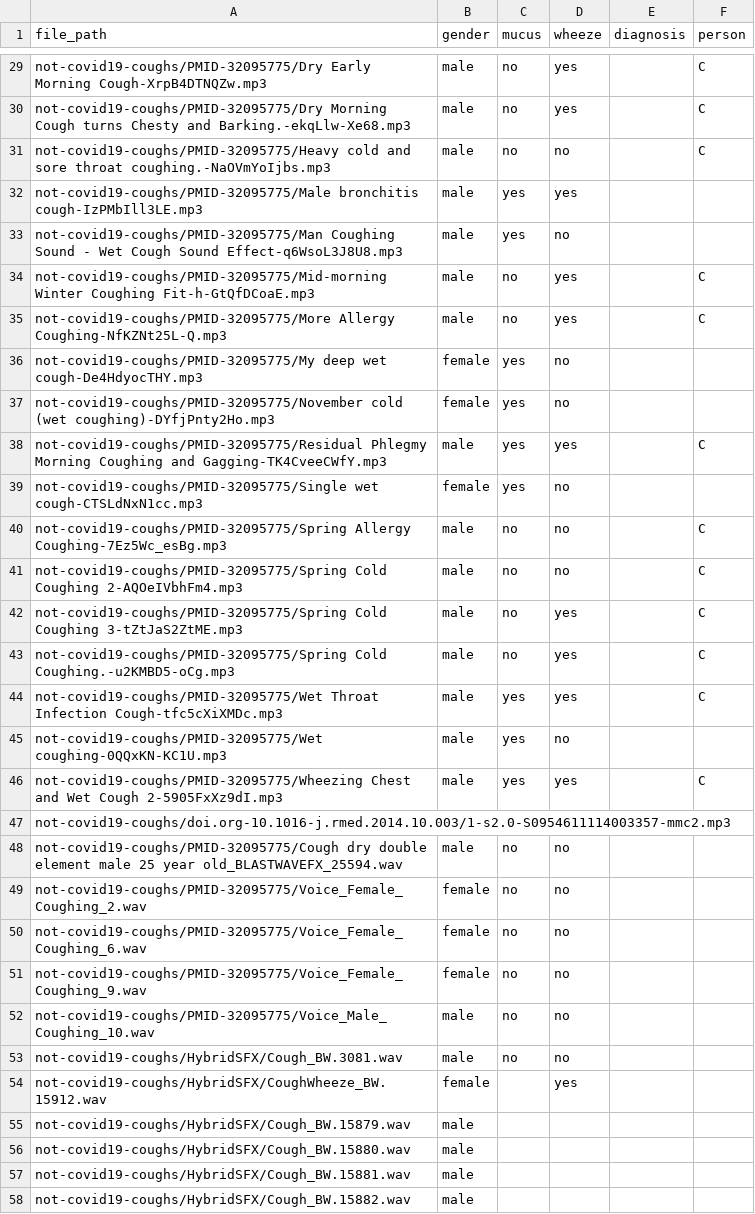
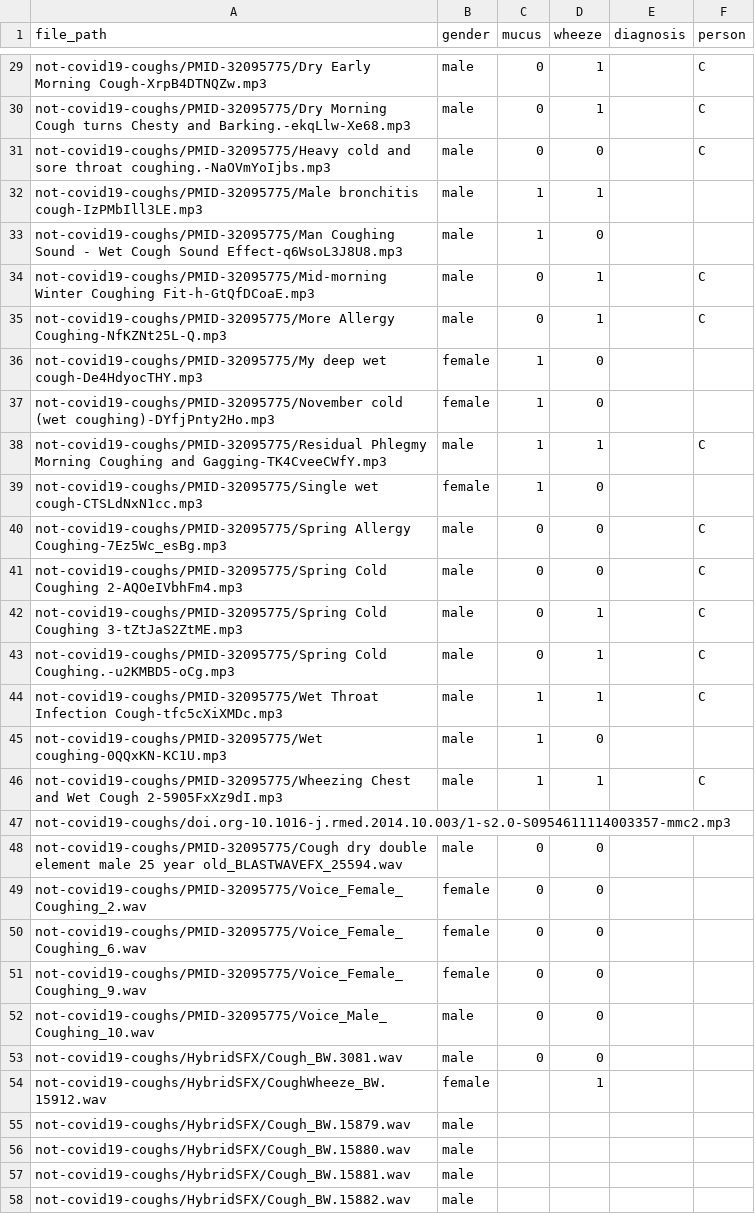
Before and after one commit to djmoffat/COVID-19-train-audio, a CSV file: annotation.csv, drawn as a sheet; only a part is shown, gaps mark what is left out; the diff covers the shown part only; the diff names each change by its address in the sheet, - before the commit and + after, or states it on an @@ line.

```diff
--- a/annotation.csv
+++ b/annotation.csv
-C29:C31 (mucus): no
+C29:C31 (mucus): 0
-D29:D30 (wheeze): yes
+D29:D30 (wheeze): 1
-D31 (wheeze): no
+D31 (wheeze): 0
-C32:C33 (mucus): yes
+C32:C33 (mucus): 1
-D32 (wheeze): yes
+D32 (wheeze): 1
-D33 (wheeze): no
+D33 (wheeze): 0
-C34:C35 (mucus): no
+C34:C35 (mucus): 0
-D34:D35 (wheeze): yes
+D34:D35 (wheeze): 1
-C36:C39 (mucus): yes
+C36:C39 (mucus): 1
-D36:D37 (wheeze): no
+D36:D37 (wheeze): 0
-D38 (wheeze): yes
+D38 (wheeze): 1
-D39:D41 (wheeze): no
+D39:D41 (wheeze): 0
-C40:C43 (mucus): no
+C40:C43 (mucus): 0
-D42:D44 (wheeze): yes
+D42:D44 (wheeze): 1
-C44:C46 (mucus): yes
+C44:C46 (mucus): 1
-D45 (wheeze): no
+D45 (wheeze): 0
-D46 (wheeze): yes
+D46 (wheeze): 1
-C48:C53 (mucus): no
+C48:C53 (mucus): 0
-D48:D53 (wheeze): no
+D48:D53 (wheeze): 0
-D54 (wheeze): yes
+D54 (wheeze): 1
```
Also changed, not shown: 61 edited cells elsewhere in this file.
